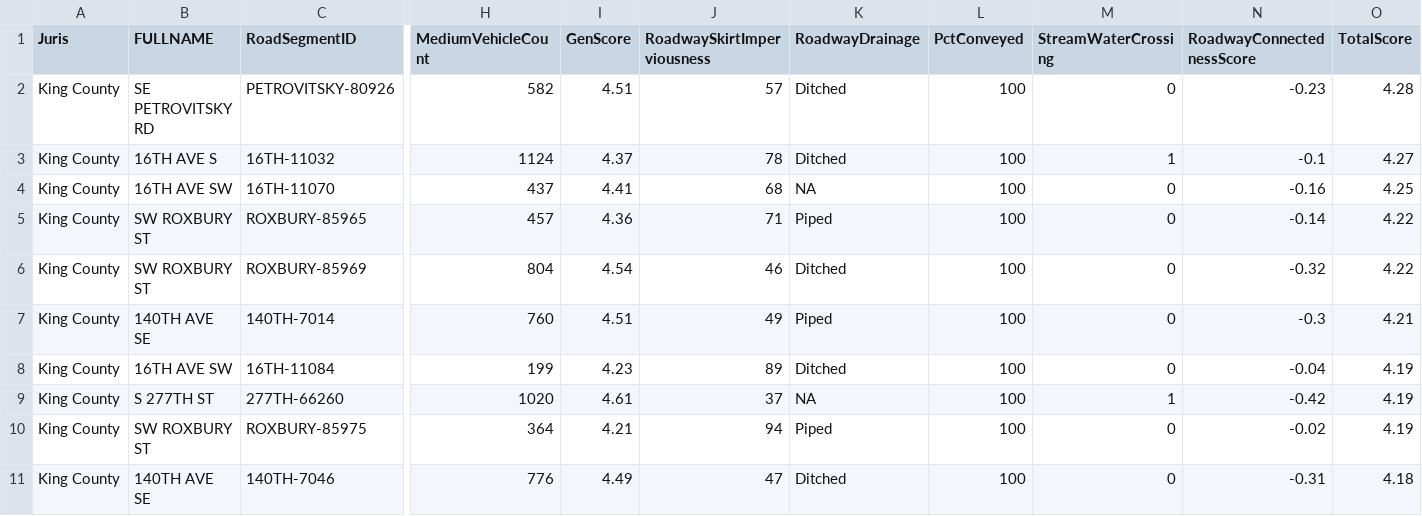
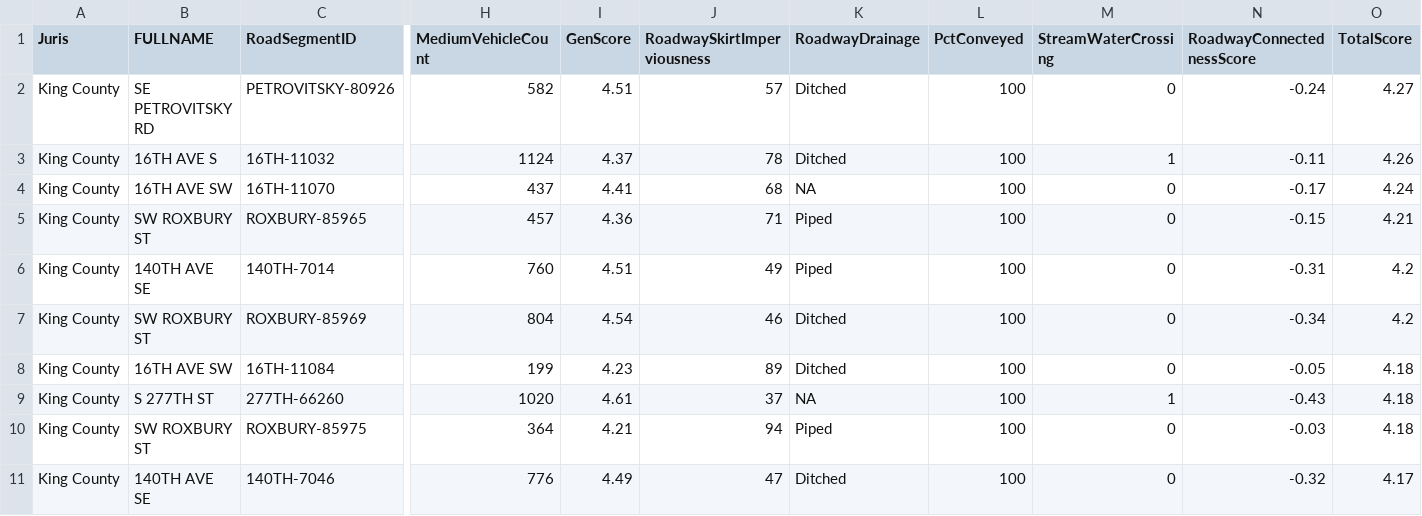
Before and after one commit to HerreraEnvironmental/19-07102-011-6PPDq-ScreeningModel, a CSV file: outputs/top10_roads_kc.csv, drawn as a sheet; only a part is shown, gaps mark what is left out; removed rows and columns are numbered as before the commit, all else as after; rows hold the shown columns only; the diff names each change by its address in the sheet, - before the commit and + after, or states it on an @@ line.

```diff
--- a/outputs/top10_roads_kc.csv
+++ b/outputs/top10_roads_kc.csv
-N2 (RoadwayConnectednessScore): -0.23
+N2 (RoadwayConnectednessScore): -0.24
-O2 (TotalScore): 4.28
+O2 (TotalScore): 4.27
-N3 (RoadwayConnectednessScore): -0.1
+N3 (RoadwayConnectednessScore): -0.11
-O3 (TotalScore): 4.27
+O3 (TotalScore): 4.26
-N4 (RoadwayConnectednessScore): -0.16
+N4 (RoadwayConnectednessScore): -0.17
-O4 (TotalScore): 4.25
+O4 (TotalScore): 4.24
-N5 (RoadwayConnectednessScore): -0.14
+N5 (RoadwayConnectednessScore): -0.15
-O5 (TotalScore): 4.22
+O5 (TotalScore): 4.21
-row 6: King County | SW ROXBURY ST | ROXBURY-85969 | 804 | 4.54 | 46 | Ditched | 100 | 0 | -0.32 | 4.22
-N6 (RoadwayConnectednessScore): -0.3
+N6 (RoadwayConnectednessScore): -0.31
-O6 (TotalScore): 4.21
+O6 (TotalScore): 4.2
+row 7: King County | SW ROXBURY ST | ROXBURY-85969 | 804 | 4.54 | 46 | Ditched | 100 | 0 | -0.34 | 4.2
-N8 (RoadwayConnectednessScore): -0.04
+N8 (RoadwayConnectednessScore): -0.05
-O8:O10 (TotalScore): 4.19
+O8:O10 (TotalScore): 4.18
-N9 (RoadwayConnectednessScore): -0.42
+N9 (RoadwayConnectednessScore): -0.43
-N10 (RoadwayConnectednessScore): -0.02
+N10 (RoadwayConnectednessScore): -0.03
-N11 (RoadwayConnectednessScore): -0.31
+N11 (RoadwayConnectednessScore): -0.32
-O11 (TotalScore): 4.18
+O11 (TotalScore): 4.17
```
Also changed, not shown: outputs/top10_roads.csv, 8 other files.
